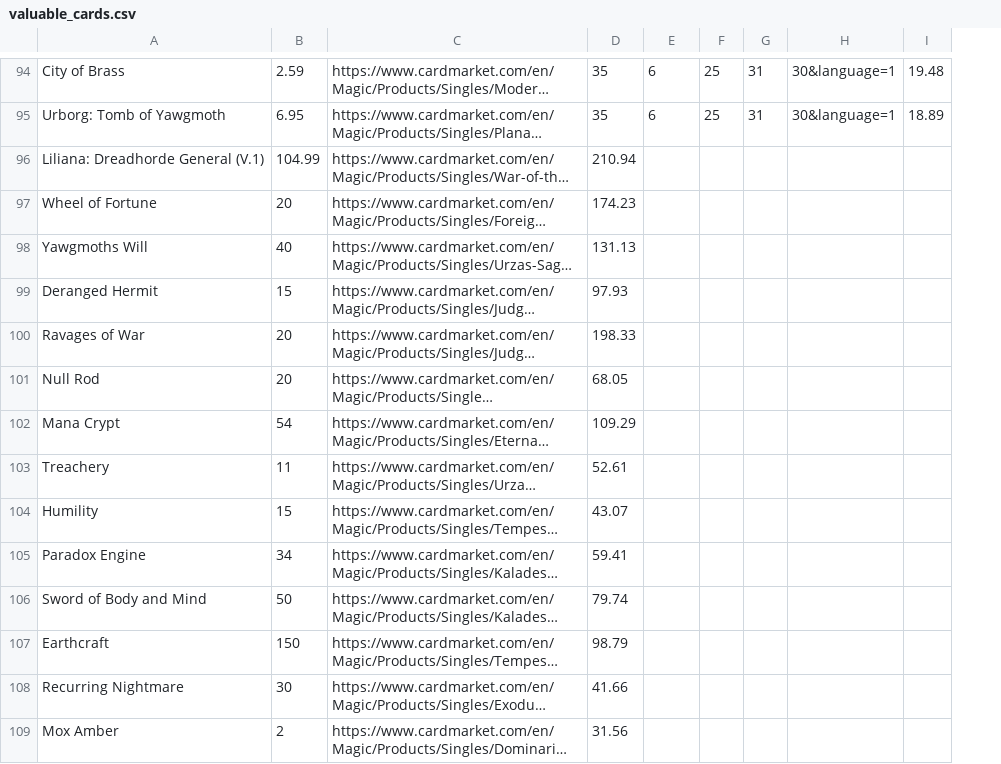
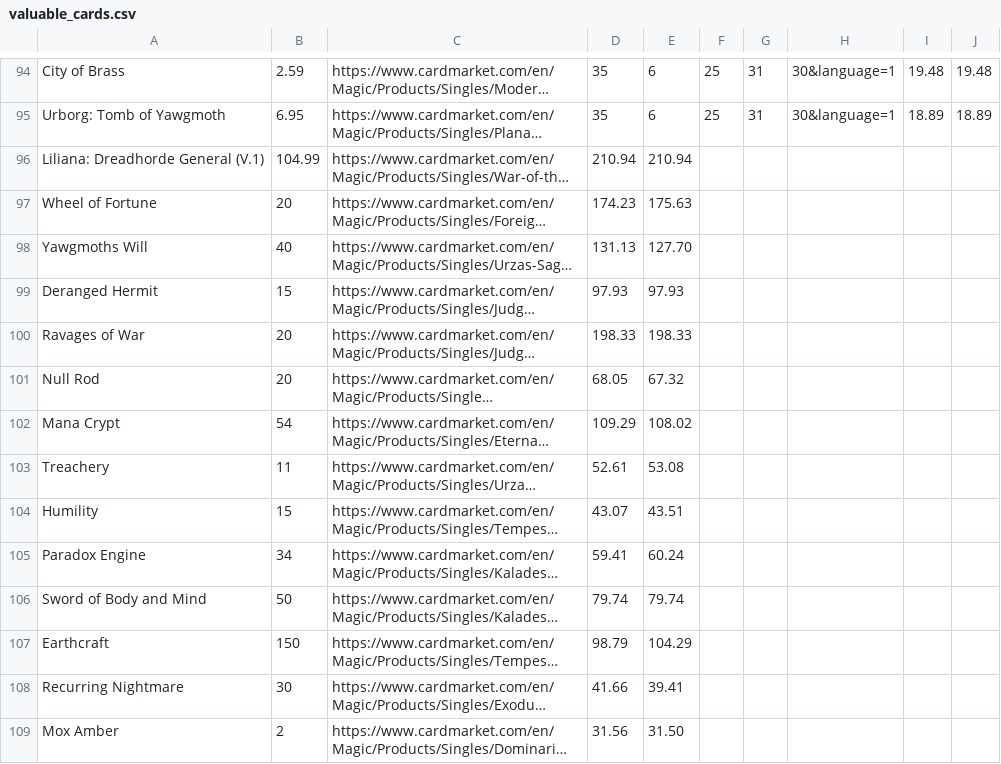
Before and after one commit to amiljan/cardscraper, a CSV file: valuable_cards.csv, drawn as a sheet; only a part is shown, gaps mark what is left out; long unchanged cells end in …; the diff covers the shown part only; the diff names each change by its address in the sheet, - before the commit and + after, or states it on an @@ line.

Commit message:
2022-06-25

```diff
--- a/valuable_cards.csv
+++ b/valuable_cards.csv
+column J, rows 94-95: 19.48 | 18.89
-E96: (empty)
+E96: 210.94
-E97: (empty)
+E97: 175.63
-E98: (empty)
+E98: 127.70
-E99: (empty)
+E99: 97.93
-E100: (empty)
+E100: 198.33
-E101: (empty)
+E101: 67.32
-E102: (empty)
+E102: 108.02
-E103: (empty)
+E103: 53.08
-E104: (empty)
+E104: 43.51
-E105: (empty)
+E105: 60.24
-E106: (empty)
+E106: 79.74
-E107: (empty)
+E107: 104.29
-E108: (empty)
+E108: 39.41
-E109: (empty)
+E109: 31.50
```
Also changed, not shown: 25 edited cells elsewhere in this file.
